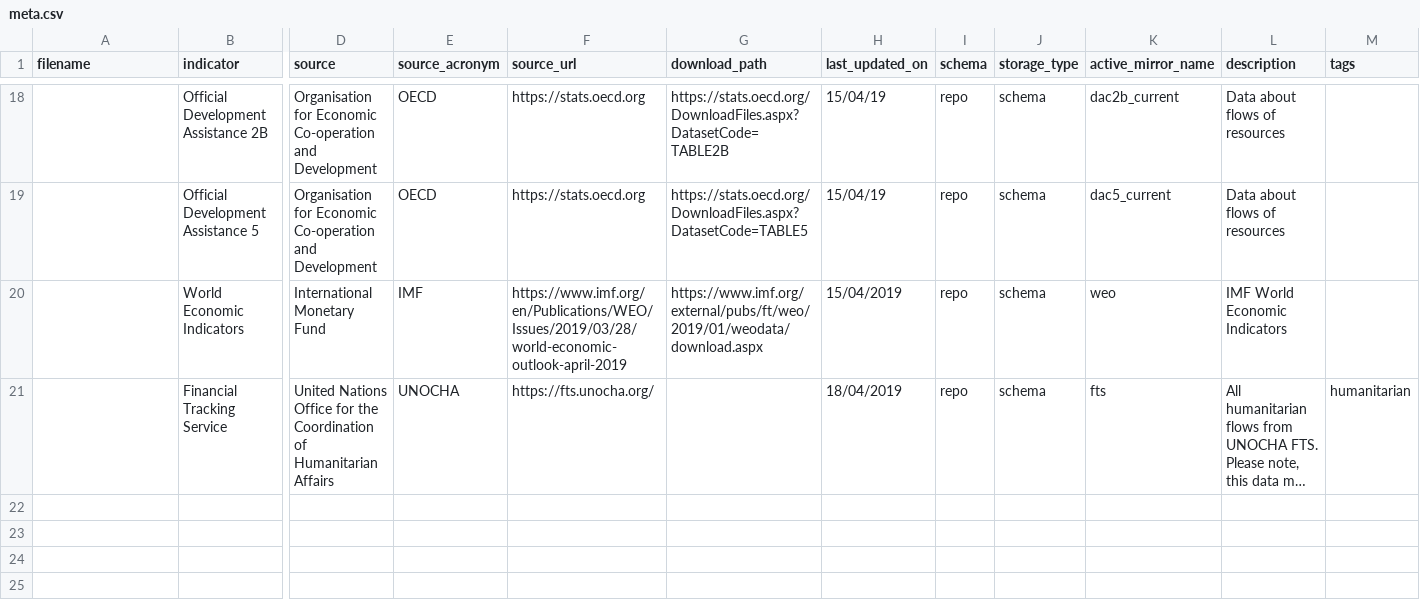
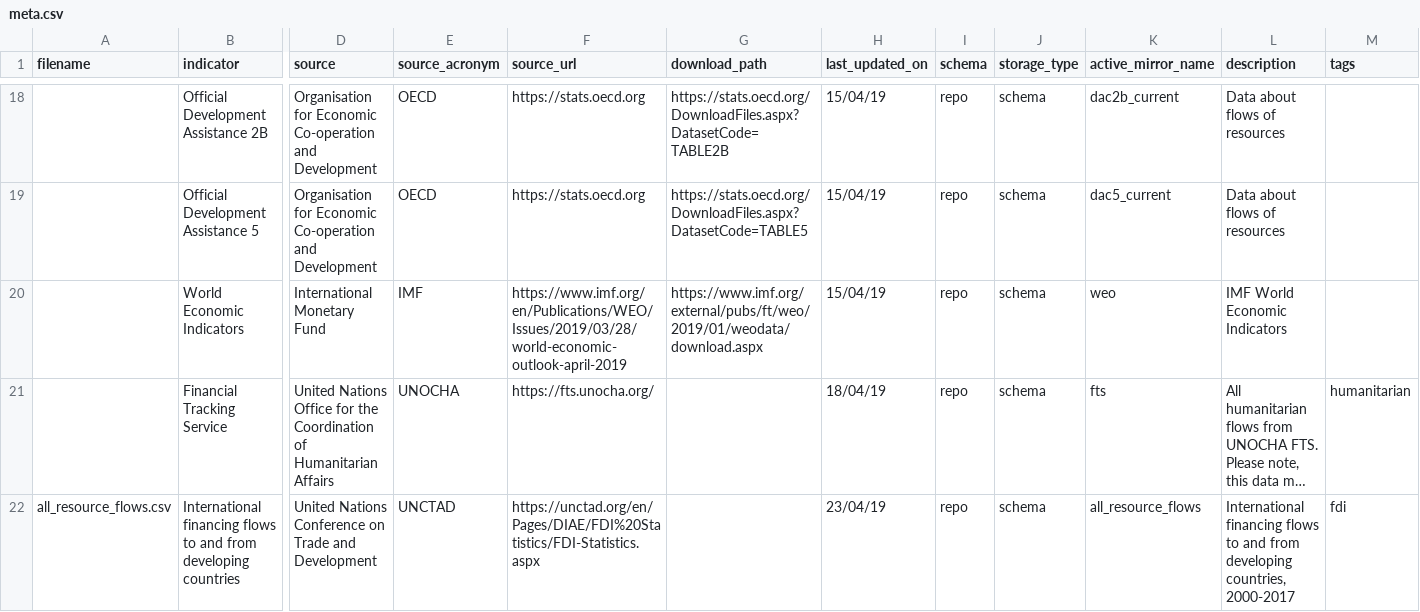
Before and after one commit to devinit/ddw-analyst-ui, a CSV file: data_updates/manual/CSV/meta.csv, drawn as a sheet; only a part is shown, gaps mark what is left out; long unchanged cells end in …; rows hold the shown columns only; the diff names each change by its address in the sheet, - before the commit and + after, or states it on an @@ line.

```diff
--- a/data_updates/manual/CSV/meta.csv
+++ b/data_updates/manual/CSV/meta.csv
-H20 (last_updated_on): 15/04/2019
+H20 (last_updated_on): 15/04/19
-H21 (last_updated_on): 18/04/2019
+H21 (last_updated_on): 18/04/19
+row 22: all_resource_flows.csv | International financing flows to and from developing countries | United Nations Conference on Trade and Development | UNCTAD | https://unctad.org/en/Pages/DIAE/FDI%20Statistics/FDI-Statistics.aspx |  | 23/04/19 | repo | schema | all_resource_flows | International financing flows to and from developing countries, 2000-2017 | fdi
```
Also changed, not shown: data_updates/manual/CSV/meta_columns.csv, 1 other file.
